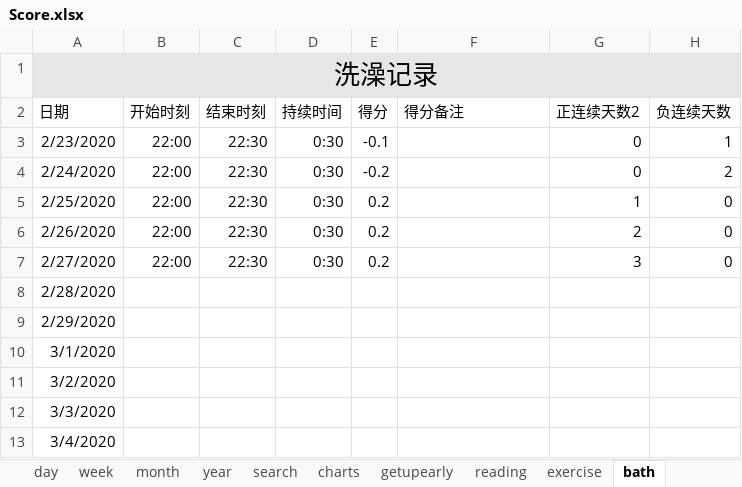
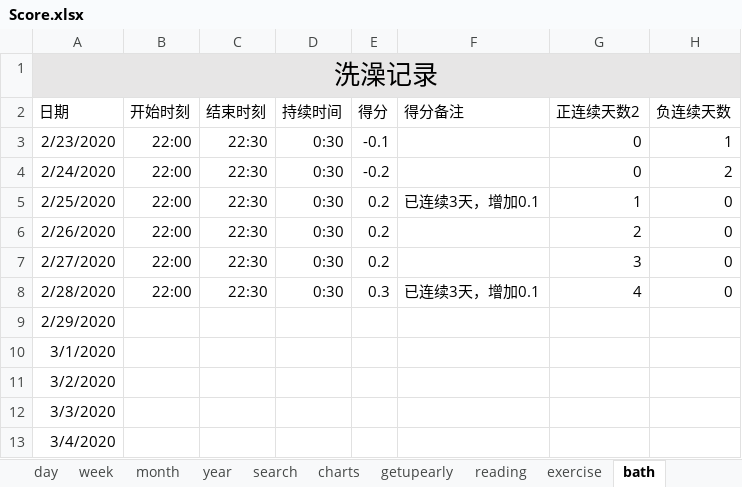
Before and after one commit to Gzhennaxia/Gzhennaxia.github.io, an Excel workbook: source/excel/Score.xlsx, sheet bath, drawn as a sheet; values as stored, in another font and other column widths than the file's, no borders; table styles not drawn; the diff names each change by its address in the sheet, - before the commit and + after, or states it on an @@ line.

```diff
--- a/source/excel/Score.xlsx (sheet bath)
+++ b/source/excel/Score.xlsx (sheet bath)
-F5 (得分备注): (empty)
+F5 (得分备注): 已连续3天，增加0.1
-B8 (开始时刻): (empty)
+B8 (开始时刻): 22:00
-C8 (结束时刻): (empty)
+C8 (结束时刻): 22:30
-D8 (持续时间): (empty)
+D8 (持续时间): 0:30
-E8 (得分): (empty)
+E8 (得分): 0.3
-F8 (得分备注): (empty)
+F8 (得分备注): 已连续3天，增加0.1
-G8 (正连续天数2): (empty)
+G8 (正连续天数2): 4
-H8 (负连续天数): (empty)
+H8 (负连续天数): 0
```
Also changed, not shown: sheet records, sheet period, sheet day, sheet schedule, sheet exercise, sheet reading, 1 more sheet, formulas that keep their value, charts or pictures, 5 other files.
